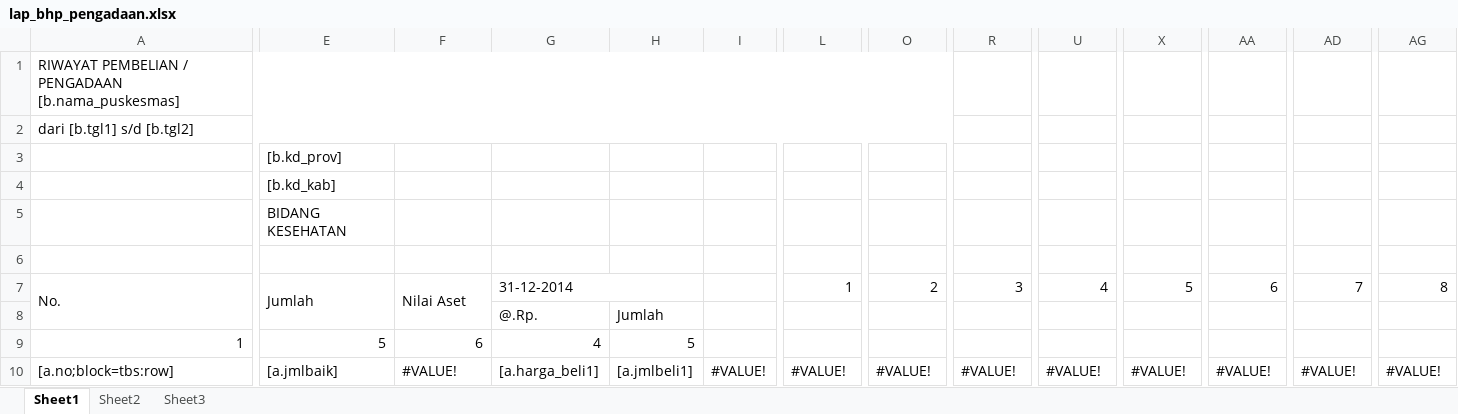
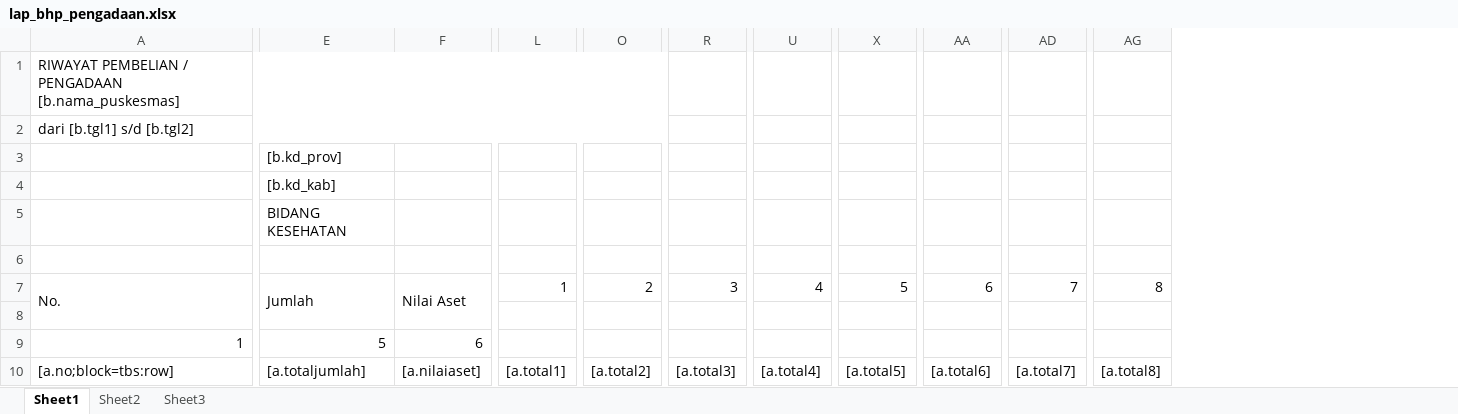
Before and after one commit to viktoredz/1nf0k35-2016-94rut, an Excel workbook: public/files/template/inventory/lap_bhp_pengadaan.xlsx, sheet Sheet1, drawn as a sheet; only a part is shown, gaps mark what is left out; values as stored, in another font and other column widths than the file's, no cell formats; the diff covers the shown part only; the diff names each change by its address in the sheet, - before the commit and + after, or states it on an @@ line.

```diff
--- a/public/files/template/inventory/lap_bhp_pengadaan.xlsx (sheet Sheet1)
+++ b/public/files/template/inventory/lap_bhp_pengadaan.xlsx (sheet Sheet1)
@@ column G hidden, rows 7-10: 31-12-2014 | @.Rp. | 4 | [a.harga_beli1] @@
@@ column H hidden, rows 8-10: Jumlah | 5 | [a.jmlbeli1] @@
@@ column I hidden, row 10: #VALUE! @@
-E10: [a.jmlbaik]
+E10: [a.totaljumlah]
-F10: #VALUE!
+F10: [a.nilaiaset]
-L10: #VALUE!
+L10: [a.total1]
-O10: #VALUE!
+O10: [a.total2]
-R10: #VALUE!
+R10: [a.total3]
-U10: #VALUE!
+U10: [a.total4]
-X10: #VALUE!
+X10: [a.total5]
-AA10: #VALUE!
+AA10: [a.total6]
-AD10: #VALUE!
+AD10: [a.total7]
-AG10: #VALUE!
+AG10: [a.total8]
```
Also changed, not shown: 4 edited cells elsewhere in this sheet, cell formats, hidden cells, 5 other files.
